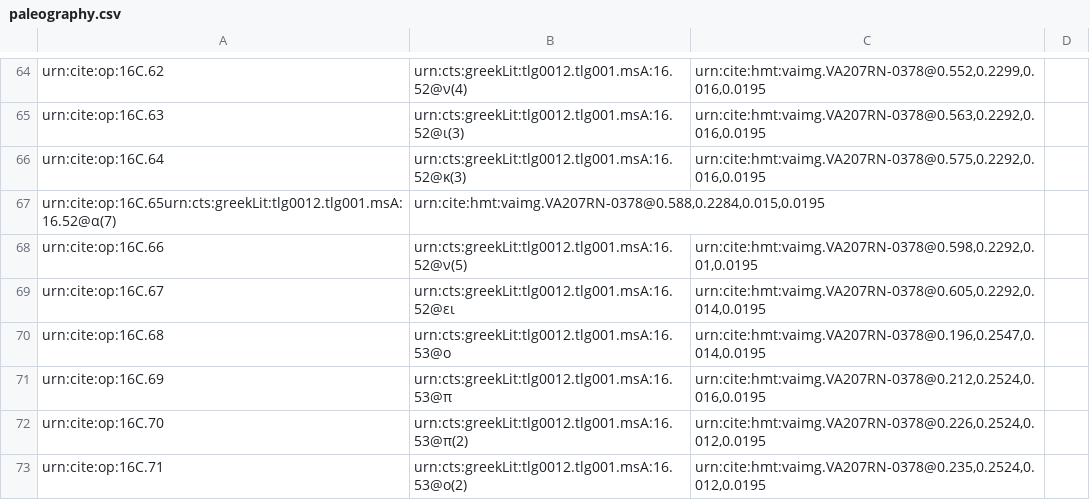
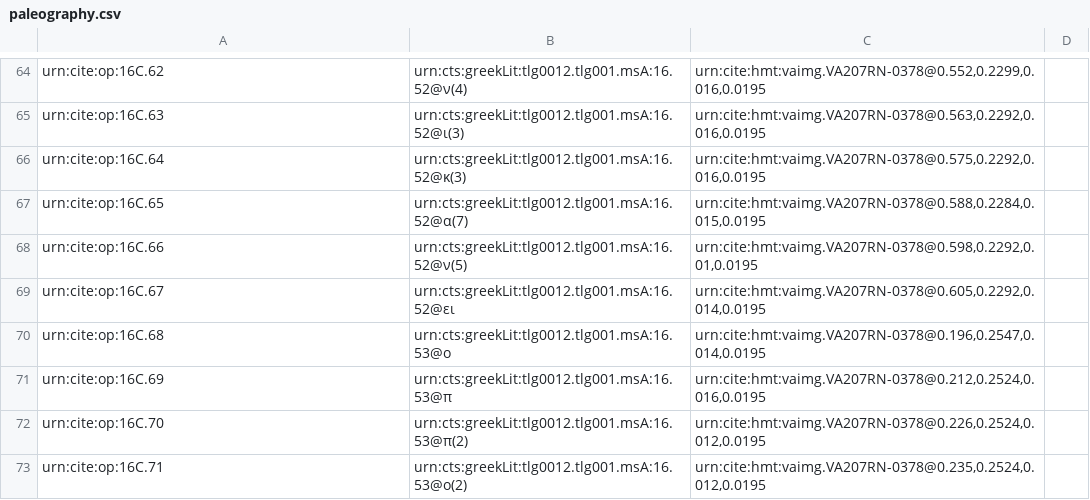
Before and after one commit to hmteditors/furman, a CSV file: TeamC/collections/paleography.csv, drawn as a sheet; only a part is shown, gaps mark what is left out; removed rows and columns are numbered as before the commit, all else as after; the diff names each change by its address in the sheet, - before the commit and + after, or states it on an @@ line.

Commit message:
Update paleography.csv

```diff
--- a/TeamC/collections/paleography.csv
+++ b/TeamC/collections/paleography.csv
-row 67: urn:cite:op:16C.65urn:cts:greekLit:tlg0012.tlg001.msA:16.52@α(7) | urn:cite:hmt:vaimg.VA207RN-0378@0.588,0.2284,0.015,0.0195
+row 67: urn:cite:op:16C.65 | urn:cts:greekLit:tlg0012.tlg001.msA:16.52@α(7) | urn:cite:hmt:vaimg.VA207RN-0378@0.588,0.2284,0.015,0.0195
```
